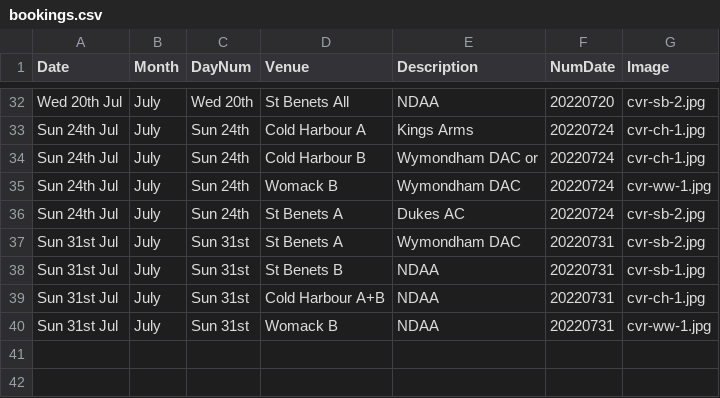
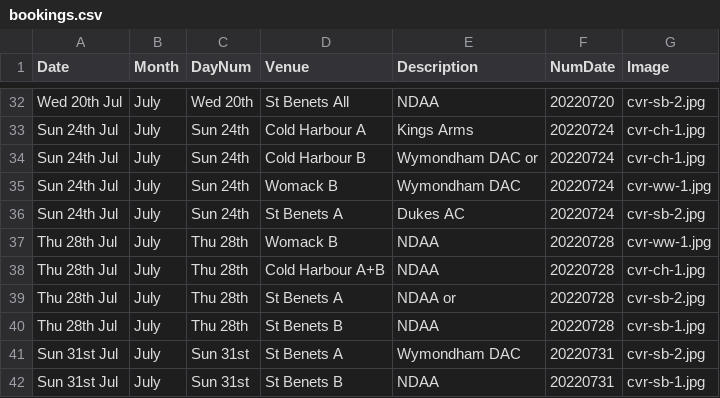
Before and after one commit to ndaa-developer/ndaa-release-two, a CSV file: _data/bookings.csv, drawn as a sheet; only a part is shown, gaps mark what is left out; the shorter side is filled out with more unchanged rows; the diff names each change by its address in the sheet, - before the commit and + after, or states it on an @@ line.

Commit message:
new bookings

```diff
--- a/_data/bookings.csv
+++ b/_data/bookings.csv
+row 37: Thu 28th Jul | July | Thu 28th | Womack B | NDAA | 20220728 | cvr-ww-1.jpg
+row 38: Thu 28th Jul | July | Thu 28th | Cold Harbour A+B | NDAA | 20220728 | cvr-ch-1.jpg
+row 39: Thu 28th Jul | July | Thu 28th | St Benets A | NDAA or | 20220728 | cvr-sb-2.jpg
+row 40: Thu 28th Jul | July | Thu 28th | St Benets B | NDAA | 20220728 | cvr-sb-1.jpg
```
